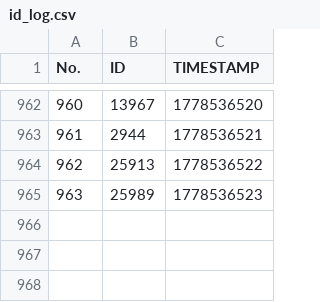
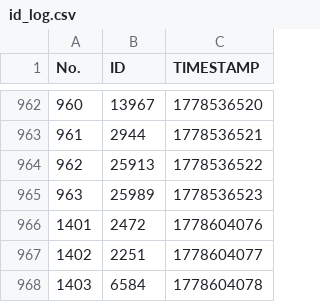
Before and after one commit to IotChallenges/Challenge-3, a CSV file: challenge/data/id_log.csv, drawn as a sheet; only a part is shown, gaps mark what is left out; the diff names each change by its address in the sheet, - before the commit and + after, or states it on an @@ line.

```diff
--- a/challenge/data/id_log.csv
+++ b/challenge/data/id_log.csv
+row 966: 1401 | 2472 | 1778604076
+row 967: 1402 | 2251 | 1778604077
+row 968: 1403 | 6584 | 1778604078
```
Also changed, not shown: 1 other file.
